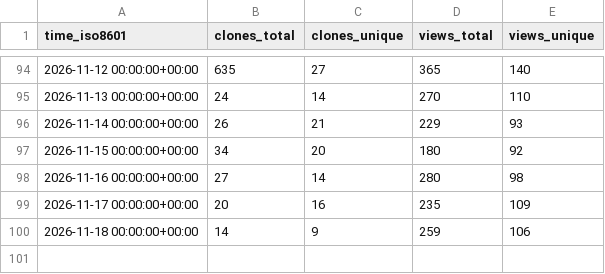
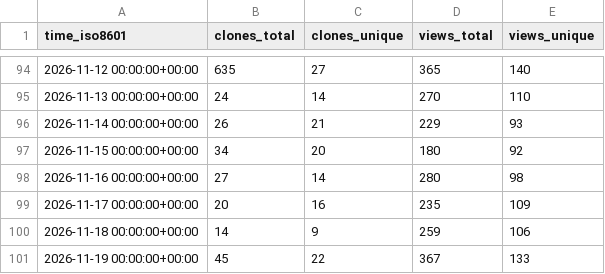
Before and after one commit to Yudaotor/lyrimuse, a CSV file: Yudaotor/lyrimuse/ghrs-data/views_clones_aggregate.csv, drawn as a sheet; only a part is shown, gaps mark what is left out; the diff names each change by its address in the sheet, - before the commit and + after, or states it on an @@ line.

```diff
--- a/Yudaotor/lyrimuse/ghrs-data/views_clones_aggregate.csv
+++ b/Yudaotor/lyrimuse/ghrs-data/views_clones_aggregate.csv
+row 101: 2026-11-19 00:00:00+00:00 | 45 | 22 | 367 | 133
```
Also changed, not shown: 1 other file.
